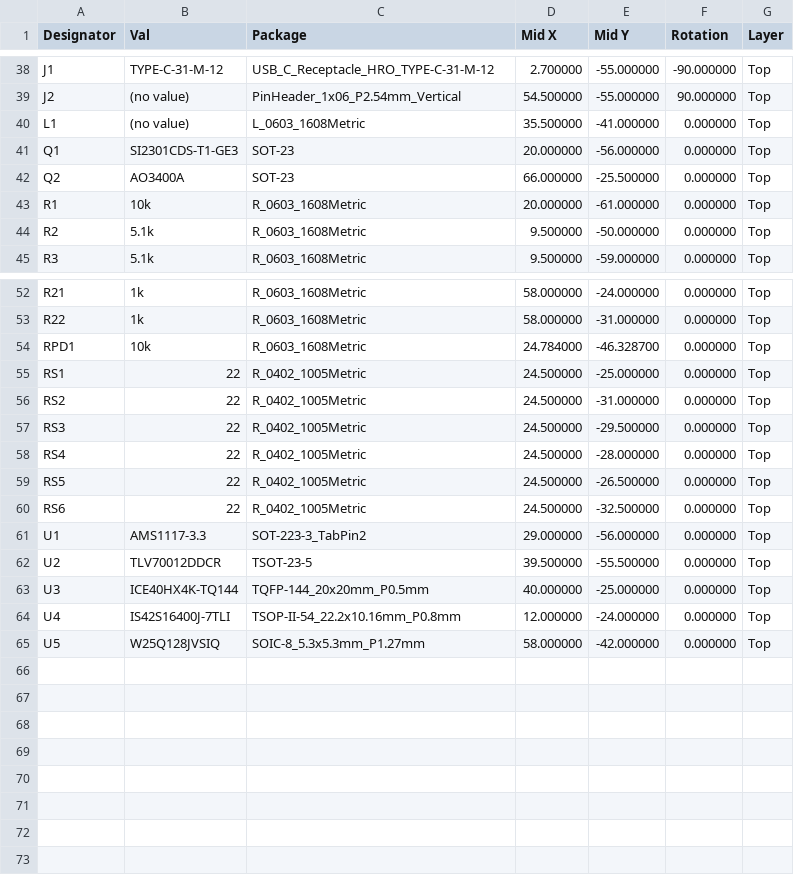
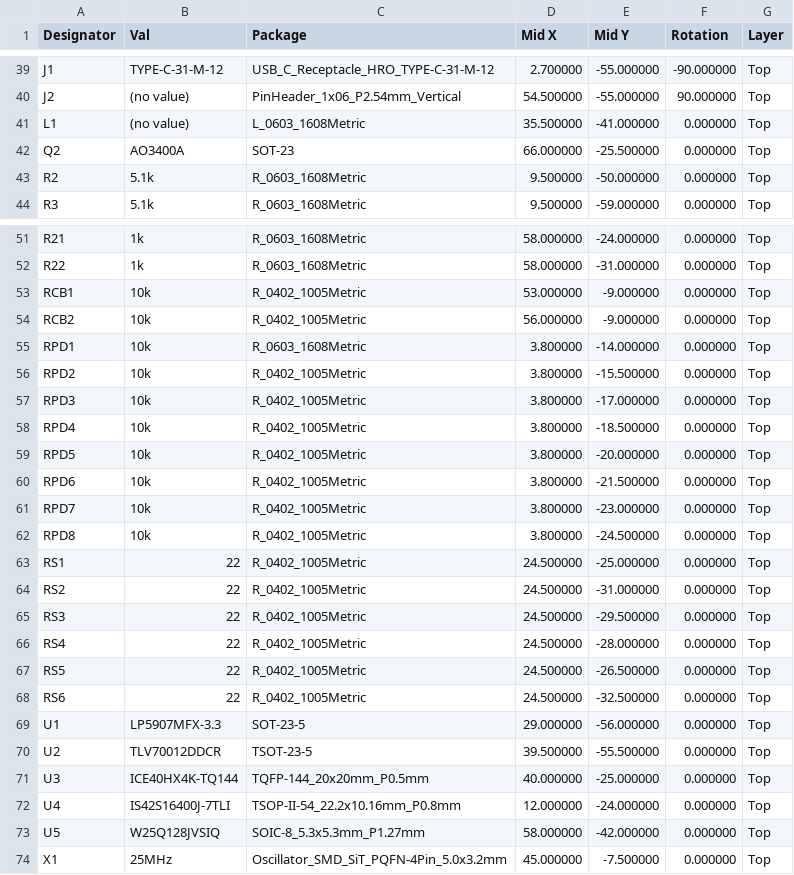
Before and after one commit to absmach/synth, a CSV file: qualification/class-c/ice40-sdram-node/fab/cpl.csv, drawn as a sheet; only a part is shown, gaps mark what is left out; the diff covers the shown part only.

```diff
--- a/qualification/class-c/ice40-sdram-node/fab/cpl.csv
+++ b/qualification/class-c/ice40-sdram-node/fab/cpl.csv
@@ -40,5 +41,3 @@ J2,(no value),PinHeader_1x06_P2.54mm_Vertical,54.500000,-55.000000,90.000000,Top
 L1,(no value),L_0603_1608Metric,35.500000,-41.000000,0.000000,Top
-Q1,SI2301CDS-T1-GE3,SOT-23,20.000000,-56.000000,0.000000,Top
 Q2,AO3400A,SOT-23,66.000000,-25.500000,0.000000,Top
-R1,10k,R_0603_1608Metric,20.000000,-61.000000,0.000000,Top
 R2,5.1k,R_0603_1608Metric,9.500000,-50.000000,0.000000,Top
@@ -53,3 +52,12 @@ R21,1k,R_0603_1608Metric,58.000000,-24.000000,0.000000,Top
 R22,1k,R_0603_1608Metric,58.000000,-31.000000,0.000000,Top
-RPD1,10k,R_0603_1608Metric,24.784000,-46.328700,0.000000,Top
+RCB1,10k,R_0402_1005Metric,53.000000,-9.000000,0.000000,Top
+RCB2,10k,R_0402_1005Metric,56.000000,-9.000000,0.000000,Top
+RPD1,10k,R_0603_1608Metric,3.800000,-14.000000,0.000000,Top
+RPD2,10k,R_0402_1005Metric,3.800000,-15.500000,0.000000,Top
+RPD3,10k,R_0402_1005Metric,3.800000,-17.000000,0.000000,Top
+RPD4,10k,R_0402_1005Metric,3.800000,-18.500000,0.000000,Top
+RPD5,10k,R_0402_1005Metric,3.800000,-20.000000,0.000000,Top
+RPD6,10k,R_0402_1005Metric,3.800000,-21.500000,0.000000,Top
+RPD7,10k,R_0402_1005Metric,3.800000,-23.000000,0.000000,Top
+RPD8,10k,R_0402_1005Metric,3.800000,-24.500000,0.000000,Top
 RS1,22,R_0402_1005Metric,24.500000,-25.000000,0.000000,Top
@@ -60,3 +68,3 @@ RS5,22,R_0402_1005Metric,24.500000,-26.500000,0.000000,Top
 RS6,22,R_0402_1005Metric,24.500000,-32.500000,0.000000,Top
-U1,AMS1117-3.3,SOT-223-3_TabPin2,29.000000,-56.000000,0.000000,Top
+U1,LP5907MFX-3.3,SOT-23-5,29.000000,-56.000000,0.000000,Top
 U2,TLV70012DDCR,TSOT-23-5,39.500000,-55.500000,0.000000,Top
@@ -65 +73,2 @@ U4,IS42S16400J-7TLI,TSOP-II-54_22.2x10.16mm_P0.8mm,12.000000,-24.000000,0.000000
 U5,W25Q128JVSIQ,SOIC-8_5.3x5.3mm_P1.27mm,58.000000,-42.000000,0.000000,Top
+X1,25MHz,Oscillator_SMD_SiT_PQFN-4Pin_5.0x3.2mm,45.000000,-7.500000,0.000000,Top
```
Also changed, not shown: 1 added row elsewhere in this file, qualification/class-c/ice40-sdram-node/fab/bom.csv, 2 other files.
